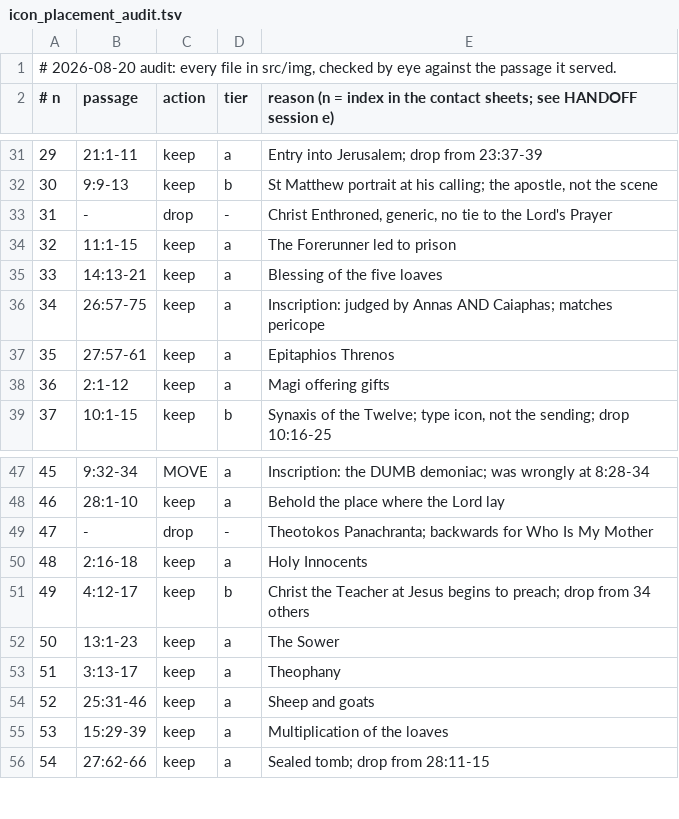
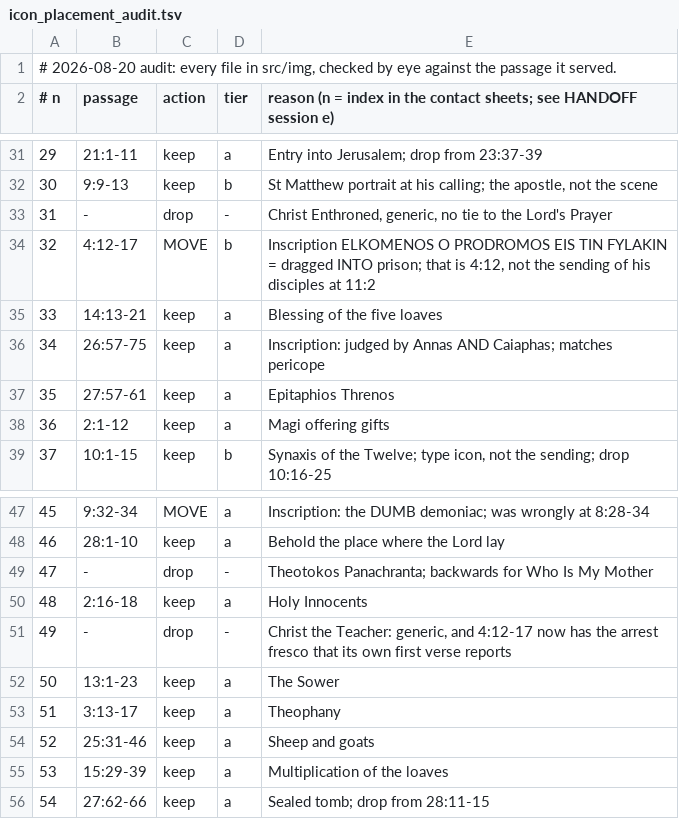
Before and after one commit to anthonus123/biblicon, a TSV file: src/data/icon_placement_audit.tsv, drawn as a sheet; only a part is shown, gaps mark what is left out.

```diff
--- a/src/data/icon_placement_audit.tsv
+++ b/src/data/icon_placement_audit.tsv
@@ -33,3 +33,3 @@
 31	-	drop	-	Christ Enthroned, generic, no tie to the Lord's Prayer
-32	11:1-15	keep	a	The Forerunner led to prison
+32	4:12-17	MOVE	b	Inscription ELKOMENOS O PRODROMOS EIS TIN FYLAKIN = dragged INTO prison; that is 4:12, not the sending of his disciples at 11:2
 33	14:13-21	keep	a	Blessing of the five loaves
@@ -50,3 +50,3 @@
 48	2:16-18	keep	a	Holy Innocents
-49	4:12-17	keep	b	Christ the Teacher at Jesus begins to preach; drop from 34 others
+49	-	drop	-	Christ the Teacher: generic, and 4:12-17 now has the arrest fresco that its own first verse reports
 50	13:1-23	keep	a	The Sower
```
Also changed, not shown: 3 other files.
